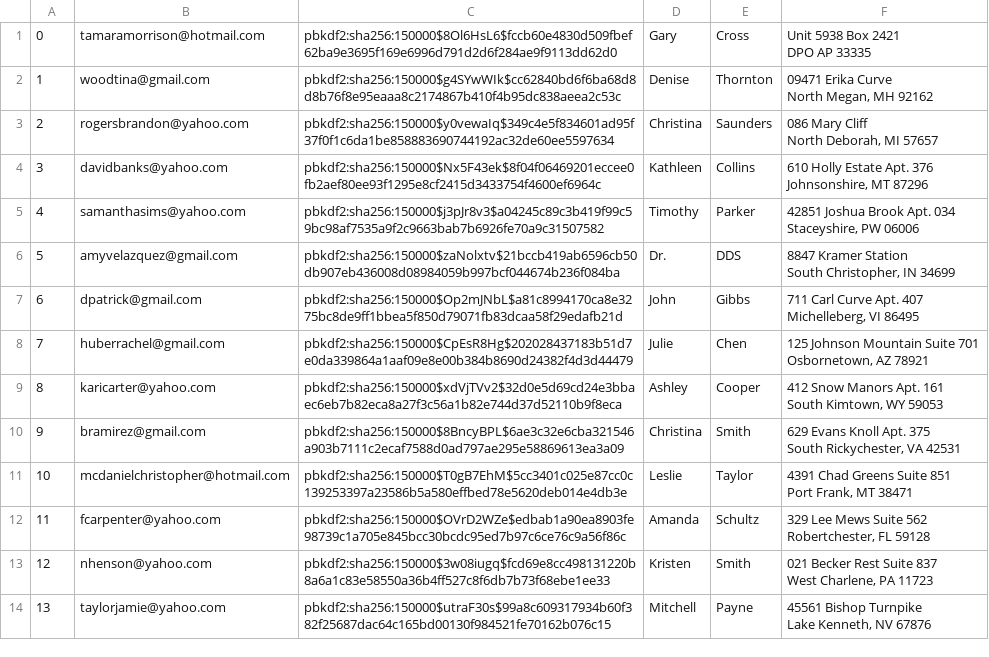
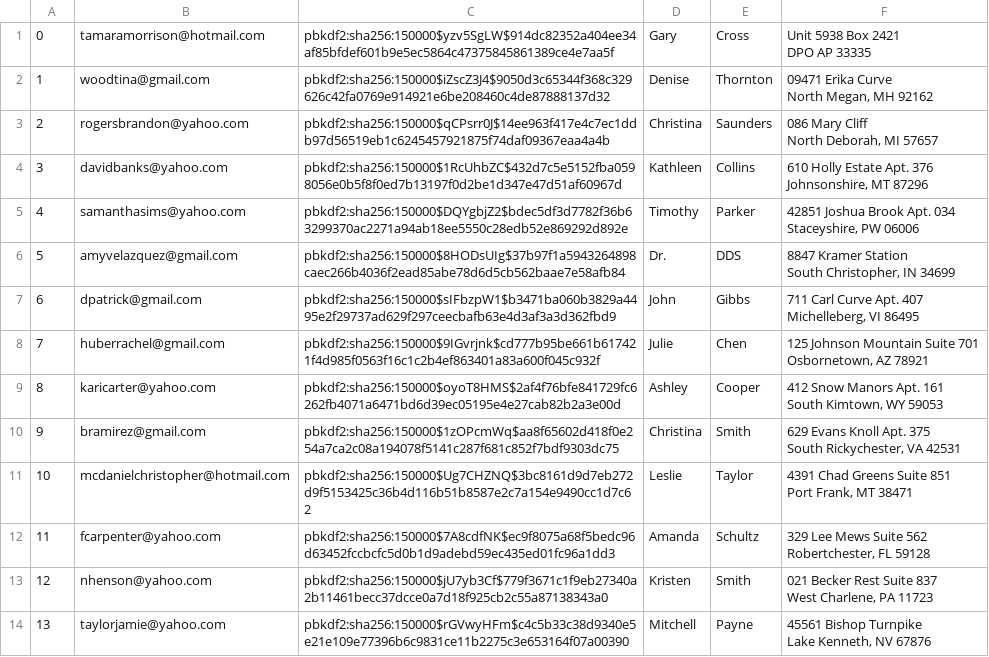
Before and after one commit to pradneshkolluru/CS316-Amazon, a CSV file: mini-amazon-skeleton-main/db/generated/Users.csv, drawn as a sheet; only a part is shown; the diff covers the shown part only.

Commit message:
regen data

```diff
--- a/mini-amazon-skeleton-main/db/generated/Users.csv
+++ b/mini-amazon-skeleton-main/db/generated/Users.csv
@@ -1,28 +1,28 @@
-"0","tamaramorrison@hotmail.com","pbkdf2:sha256:150000$8Ol6HsL6$fccb60e4830d509fbef62ba9e3695f169e6996d791d2d6f284ae9f9113dd62d0","Gary","Cross","Unit 5938 Box 2421
-DPO AP 33335"
-"1","woodtina@gmail.com","pbkdf2:sha256:150000$g4SYwWIk$cc62840bd6f6ba68d8d8b76f8e95eaaa8c2174867b410f4b95dc838aeea2c53c","Denise","Thornton","09471 Erika Curve
-North Megan, MH 92162"
-"2","rogersbrandon@yahoo.com","pbkdf2:sha256:150000$y0vewaIq$349c4e5f834601ad95f37f0f1c6da1be858883690744192ac32de60ee5597634","Christina","Saunders","086 Mary Cliff
-North Deborah, MI 57657"
-"3","davidbanks@yahoo.com","pbkdf2:sha256:150000$Nx5F43ek$8f04f06469201eccee0fb2aef80ee93f1295e8cf2415d3433754f4600ef6964c","Kathleen","Collins","610 Holly Estate Apt. 376
-Johnsonshire, MT 87296"
-"4","samanthasims@yahoo.com","pbkdf2:sha256:150000$j3pJr8v3$a04245c89c3b419f99c59bc98af7535a9f2c9663bab7b6926fe70a9c31507582","Timothy","Parker","42851 Joshua Brook Apt. 034
-Staceyshire, PW 06006"
-"5","amyvelazquez@gmail.com","pbkdf2:sha256:150000$zaNolxtv$21bccb419ab6596cb50db907eb436008d08984059b997bcf044674b236f084ba","Dr.","DDS","8847 Kramer Station
-South Christopher, IN 34699"
-"6","dpatrick@gmail.com","pbkdf2:sha256:150000$Op2mJNbL$a81c8994170ca8e3275bc8de9ff1bbea5f850d79071fb83dcaa58f29edafb21d","John","Gibbs","711 Carl Curve Apt. 407
-Michelleberg, VI 86495"
-"7","huberrachel@gmail.com","pbkdf2:sha256:150000$CpEsR8Hg$202028437183b51d7e0da339864a1aaf09e8e00b384b8690d24382f4d3d44479","Julie","Chen","125 Johnson Mountain Suite 701
-Osbornetown, AZ 78921"
-"8","karicarter@yahoo.com","pbkdf2:sha256:150000$xdVjTVv2$32d0e5d69cd24e3bbaec6eb7b82eca8a27f3c56a1b82e744d37d52110b9f8eca","Ashley","Cooper","412 Snow Manors Apt. 161
-South Kimtown, WY 59053"
-"9","bramirez@gmail.com","pbkdf2:sha256:150000$8BncyBPL$6ae3c32e6cba321546a903b7111c2ecaf7588d0ad797ae295e58869613ea3a09","Christina","Smith","629 Evans Knoll Apt. 375
-South Rickychester, VA 42531"
-"10","mcdanielchristopher@hotmail.com","pbkdf2:sha256:150000$T0gB7EhM$5cc3401c025e87cc0c139253397a23586b5a580effbed78e5620deb014e4db3e","Leslie","Taylor","4391 Chad Greens Suite 851
-Port Frank, MT 38471"
-"11","fcarpenter@yahoo.com","pbkdf2:sha256:150000$OVrD2WZe$edbab1a90ea8903fe98739c1a705e845bcc30bcdc95ed7b97c6ce76c9a56f86c","Amanda","Schultz","329 Lee Mews Suite 562
-Robertchester, FL 59128"
-"12","nhenson@yahoo.com","pbkdf2:sha256:150000$3w08iugq$fcd69e8cc498131220b8a6a1c83e58550a36b4ff527c8f6db7b73f68ebe1ee33","Kristen","Smith","021 Becker Rest Suite 837
-West Charlene, PA 11723"
-"13","taylorjamie@yahoo.com","pbkdf2:sha256:150000$utraF30s$99a8c609317934b60f382f25687dac64c165bd00130f984521fe70162b076c15","Mitchell","Payne","45561 Bishop Turnpike
-Lake Kenneth, NV 67876"
+"0","tamaramorrison@hotmail.com","pbkdf2:sha256:150000$yzv5SgLW$914dc82352a404ee34af85bfdef601b9e5ec5864c47375845861389ce4e7aa5f","Gary","Cross","Unit 5938 Box 2421
+DPO AP 33335"
+"1","woodtina@gmail.com","pbkdf2:sha256:150000$iZscZ3J4$9050d3c65344f368c329626c42fa0769e914921e6be208460c4de87888137d32","Denise","Thornton","09471 Erika Curve
+North Megan, MH 92162"
+"2","rogersbrandon@yahoo.com","pbkdf2:sha256:150000$qCPsrr0J$14ee963f417e4c7ec1ddb97d56519eb1c6245457921875f74daf09367eaa4a4b","Christina","Saunders","086 Mary Cliff
+North Deborah, MI 57657"
+"3","davidbanks@yahoo.com","pbkdf2:sha256:150000$1RcUhbZC$432d7c5e5152fba0598056e0b5f8f0ed7b13197f0d2be1d347e47d51af60967d","Kathleen","Collins","610 Holly Estate Apt. 376
+Johnsonshire, MT 87296"
+"4","samanthasims@yahoo.com","pbkdf2:sha256:150000$DQYgbjZ2$bdec5df3d7782f36b63299370ac2271a94ab18ee5550c28edb52e869292d892e","Timothy","Parker","42851 Joshua Brook Apt. 034
+Staceyshire, PW 06006"
+"5","amyvelazquez@gmail.com","pbkdf2:sha256:150000$8HODsUIg$37b97f1a5943264898caec266b4036f2ead85abe78d6d5cb562baae7e58afb84","Dr.","DDS","8847 Kramer Station
+South Christopher, IN 34699"
+"6","dpatrick@gmail.com","pbkdf2:sha256:150000$sIFbzpW1$b3471ba060b3829a4495e2f29737ad629f297ceecbafb63e4d3af3a3d362fbd9","John","Gibbs","711 Carl Curve Apt. 407
+Michelleberg, VI 86495"
+"7","huberrachel@gmail.com","pbkdf2:sha256:150000$9IGvrjnk$cd777b95be661b617421f4d985f0563f16c1c2b4ef863401a83a600f045c932f","Julie","Chen","125 Johnson Mountain Suite 701
+Osbornetown, AZ 78921"
+"8","karicarter@yahoo.com","pbkdf2:sha256:150000$oyoT8HMS$2af4f76bfe841729fc6262fb4071a6471bd6d39ec05195e4e27cab82b2a3e00d","Ashley","Cooper","412 Snow Manors Apt. 161
+South Kimtown, WY 59053"
+"9","bramirez@gmail.com","pbkdf2:sha256:150000$1zOPcmWq$aa8f65602d418f0e254a7ca2c08a194078f5141c287f681c852f7bdf9303dc75","Christina","Smith","629 Evans Knoll Apt. 375
+South Rickychester, VA 42531"
+"10","mcdanielchristopher@hotmail.com","pbkdf2:sha256:150000$Ug7CHZNQ$3bc8161d9d7eb272d9f5153425c36b4d116b51b8587e2c7a154e9490cc1d7c62","Leslie","Taylor","4391 Chad Greens Suite 851
+Port Frank, MT 38471"
+"11","fcarpenter@yahoo.com","pbkdf2:sha256:150000$7A8cdfNK$ec9f8075a68f5bedc96d63452fccbcfc5d0b1d9adebd59ec435ed01fc96a1dd3","Amanda","Schultz","329 Lee Mews Suite 562
+Robertchester, FL 59128"
+"12","nhenson@yahoo.com","pbkdf2:sha256:150000$jU7yb3Cf$779f3671c1f9eb27340a2b11461becc37dcce0a7d18f925cb2c55a87138343a0","Kristen","Smith","021 Becker Rest Suite 837
+West Charlene, PA 11723"
+"13","taylorjamie@yahoo.com","pbkdf2:sha256:150000$rGVwyHFm$c4c5b33c38d9340e5e21e109e77396b6c9831ce11b2275c3e653164f07a00390","Mitchell","Payne","45561 Bishop Turnpike
+Lake Kenneth, NV 67876"
```
Also changed, not shown: 86 edited cells elsewhere in this file, 1 other file.
